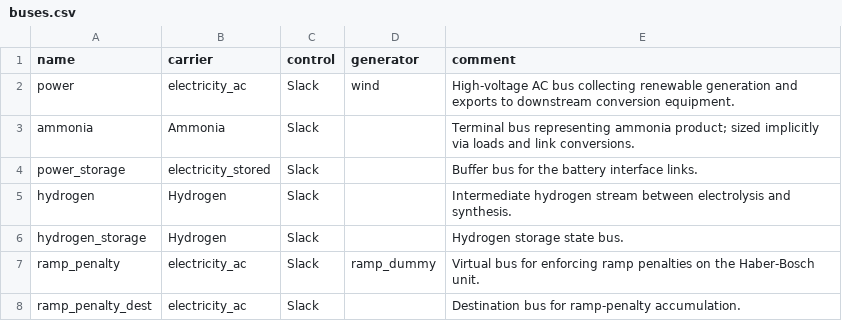
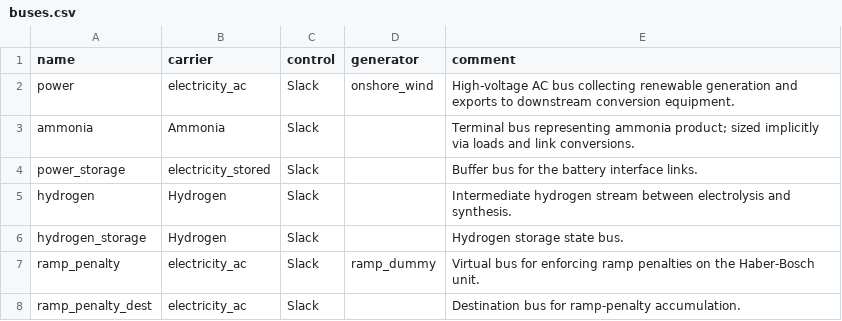
Before and after one commit to cpalazzi/green-lory, a CSV file: basic_ammonia_plant/buses.csv, drawn as a sheet.

```diff
--- a/basic_ammonia_plant/buses.csv
+++ b/basic_ammonia_plant/buses.csv
@@ -1,3 +1,3 @@
 name,carrier,control,generator,comment
-power,electricity_ac,Slack,wind,High-voltage AC bus collecting renewable generation and exports to downstream conversion equipment.
+power,electricity_ac,Slack,onshore_wind,High-voltage AC bus collecting renewable generation and exports to downstream conversion equipment.
 ammonia,Ammonia,Slack,,Terminal bus representing ammonia product; sized implicitly via loads and link conversions.
```
Also changed, not shown: basic_ammonia_plant/generators.csv, 27 other files.
